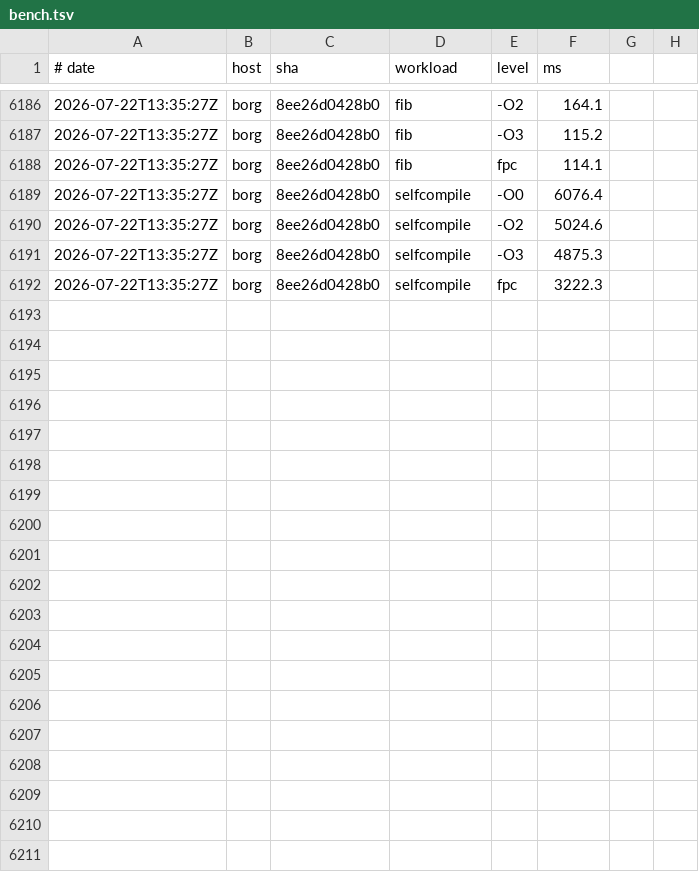
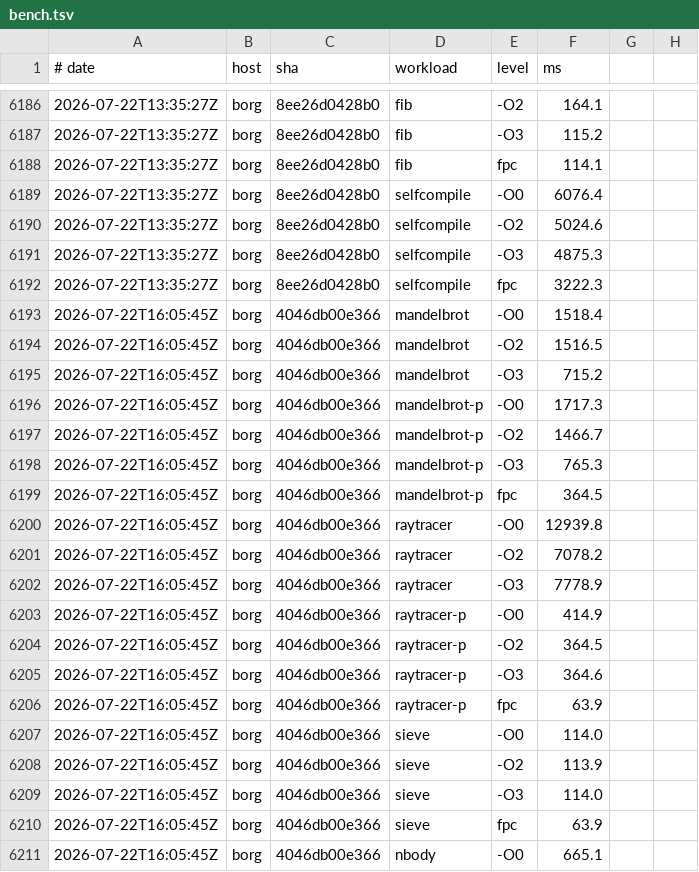
Before and after one commit to yoctobyte/pxx, a TSV file: devdocs/progress/tstate/bench.tsv, drawn as a sheet; only a part is shown, gaps mark what is left out; the diff covers the shown part only.

Commit message:
tstate(borg): bench 4046db00e366 ok (29 bench rows, 550 conf)

```diff
--- a/devdocs/progress/tstate/bench.tsv
+++ b/devdocs/progress/tstate/bench.tsv
@@ -6192 +6192,20 @@
 2026-07-22T13:35:27Z	borg	8ee26d0428b0	selfcompile	fpc	3222.3
+2026-07-22T16:05:45Z	borg	4046db00e366	mandelbrot	-O0	1518.4
+2026-07-22T16:05:45Z	borg	4046db00e366	mandelbrot	-O2	1516.5
+2026-07-22T16:05:45Z	borg	4046db00e366	mandelbrot	-O3	715.2
+2026-07-22T16:05:45Z	borg	4046db00e366	mandelbrot-p	-O0	1717.3
+2026-07-22T16:05:45Z	borg	4046db00e366	mandelbrot-p	-O2	1466.7
+2026-07-22T16:05:45Z	borg	4046db00e366	mandelbrot-p	-O3	765.3
+2026-07-22T16:05:45Z	borg	4046db00e366	mandelbrot-p	fpc	364.5
+2026-07-22T16:05:45Z	borg	4046db00e366	raytracer	-O0	12939.8
+2026-07-22T16:05:45Z	borg	4046db00e366	raytracer	-O2	7078.2
+2026-07-22T16:05:45Z	borg	4046db00e366	raytracer	-O3	7778.9
+2026-07-22T16:05:45Z	borg	4046db00e366	raytracer-p	-O0	414.9
+2026-07-22T16:05:45Z	borg	4046db00e366	raytracer-p	-O2	364.5
+2026-07-22T16:05:45Z	borg	4046db00e366	raytracer-p	-O3	364.6
+2026-07-22T16:05:45Z	borg	4046db00e366	raytracer-p	fpc	63.9
+2026-07-22T16:05:45Z	borg	4046db00e366	sieve	-O0	114.0
+2026-07-22T16:05:45Z	borg	4046db00e366	sieve	-O2	113.9
+2026-07-22T16:05:45Z	borg	4046db00e366	sieve	-O3	114.0
+2026-07-22T16:05:45Z	borg	4046db00e366	sieve	fpc	63.9
+2026-07-22T16:05:45Z	borg	4046db00e366	nbody	-O0	665.1
```
Also changed, not shown: 10 added rows elsewhere in this file, 1 other file.
